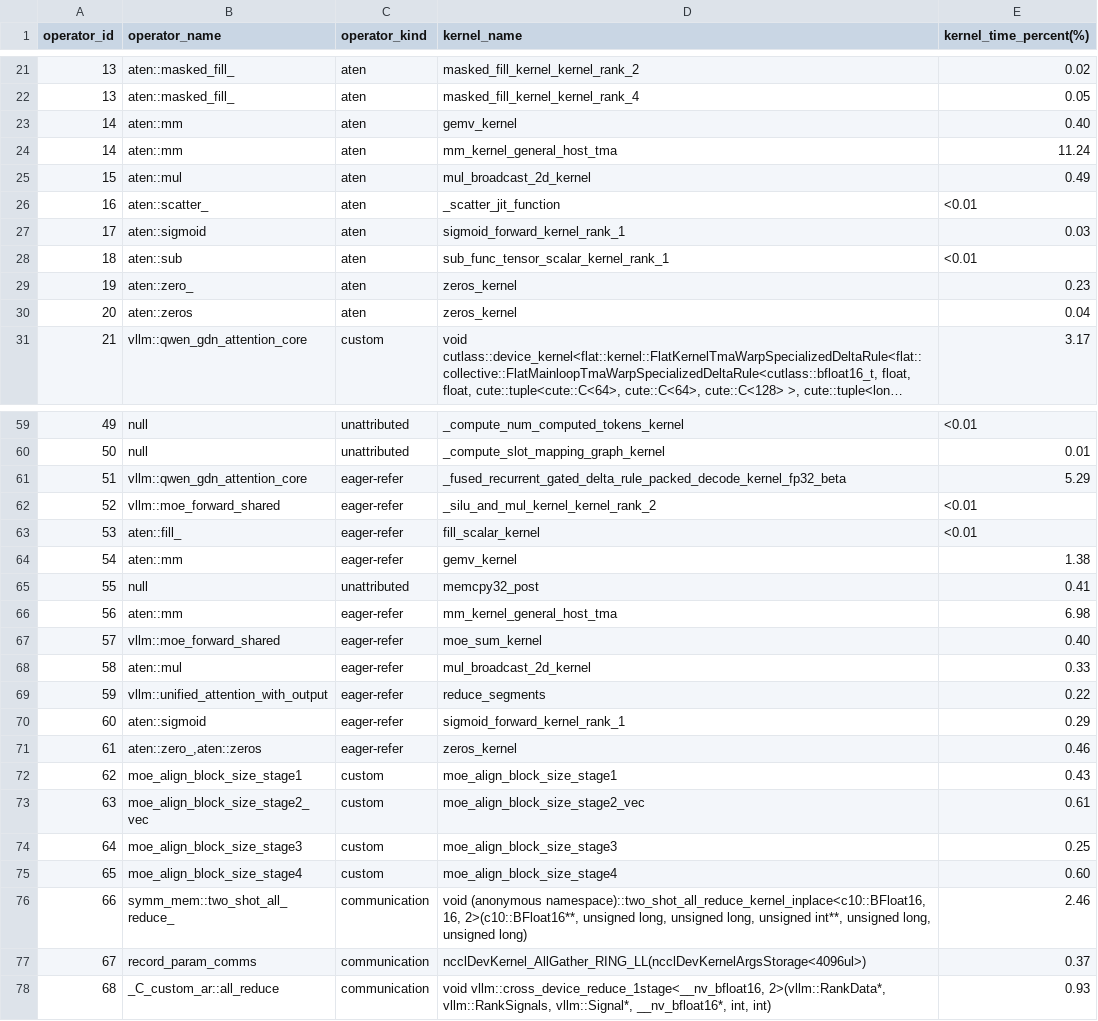
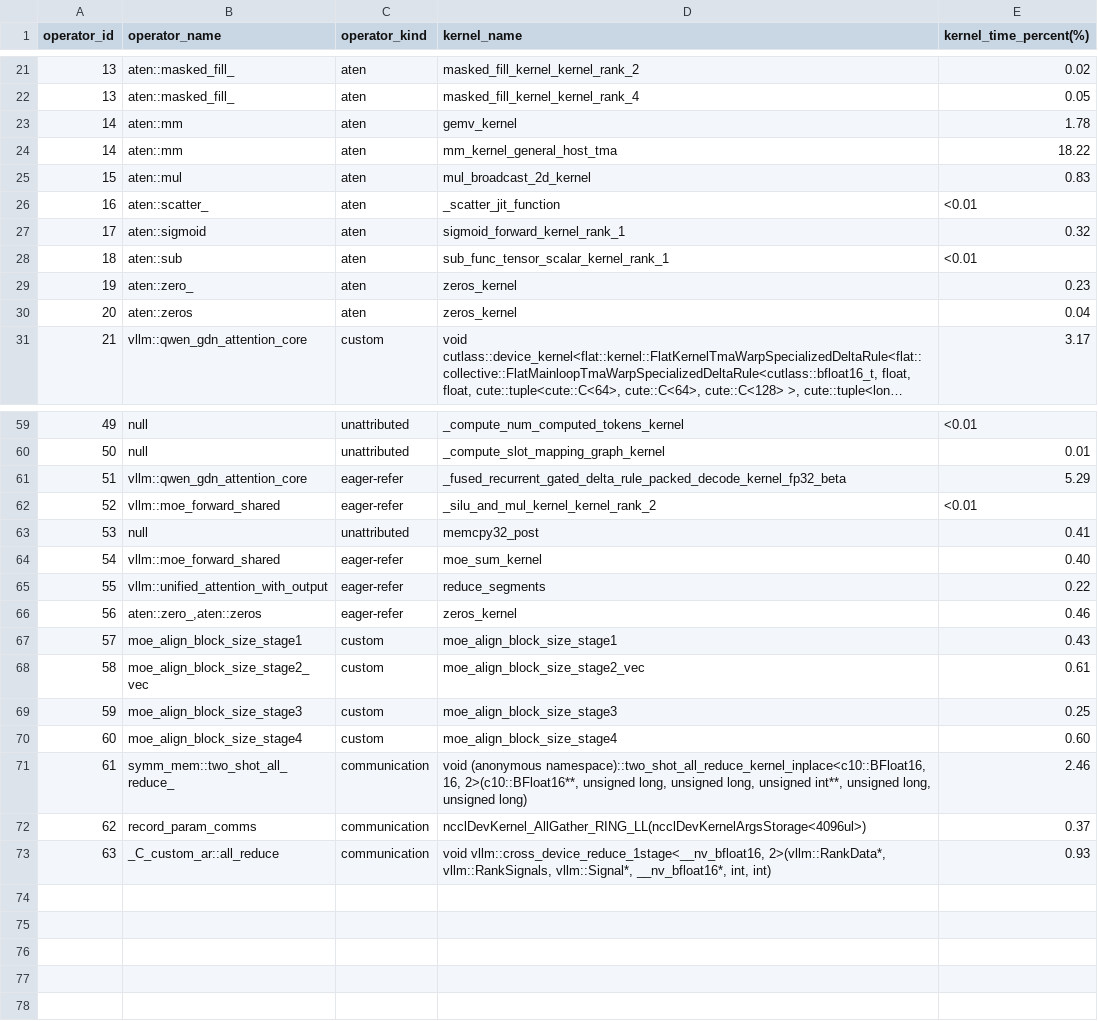
Before and after one commit to cyber-pioneer/op_profile, a CSV file: qwen3.6_35b_a3b_plugin_graph_4096_256/results/operator_list.csv, drawn as a sheet; only a part is shown, gaps mark what is left out; long unchanged cells end in …; the diff covers the shown part only.

```diff
--- a/qwen3.6_35b_a3b_plugin_graph_4096_256/results/operator_list.csv
+++ b/qwen3.6_35b_a3b_plugin_graph_4096_256/results/operator_list.csv
@@ -22,7 +22,7 @@ operator_id,operator_name,operator_kind,kernel_name,kernel_time_percent(%)
 13,aten::masked_fill_,aten,masked_fill_kernel_kernel_rank_4,0.05
-14,aten::mm,aten,gemv_kernel,0.40
-14,aten::mm,aten,mm_kernel_general_host_tma,11.24
-15,aten::mul,aten,mul_broadcast_2d_kernel,0.49
+14,aten::mm,aten,gemv_kernel,1.78
+14,aten::mm,aten,mm_kernel_general_host_tma,18.22
+15,aten::mul,aten,mul_broadcast_2d_kernel,0.83
 16,aten::scatter_,aten,_scatter_jit_function,<0.01
-17,aten::sigmoid,aten,sigmoid_forward_kernel_rank_1,0.03
+17,aten::sigmoid,aten,sigmoid_forward_kernel_rank_1,0.32
 18,aten::sub,aten,sub_func_tensor_scalar_kernel_rank_1,<0.01
@@ -62,17 +62,12 @@ operator_id,operator_name,operator_kind,kernel_name,kernel_time_percent(%)
 52,vllm::moe_forward_shared,eager-refer,_silu_and_mul_kernel_kernel_rank_2,<0.01
-53,aten::fill_,eager-refer,fill_scalar_kernel,<0.01
-54,aten::mm,eager-refer,gemv_kernel,1.38
-55,null,unattributed,memcpy32_post,0.41
-56,aten::mm,eager-refer,mm_kernel_general_host_tma,6.98
-57,vllm::moe_forward_shared,eager-refer,moe_sum_kernel,0.40
-58,aten::mul,eager-refer,mul_broadcast_2d_kernel,0.33
-59,vllm::unified_attention_with_output,eager-refer,reduce_segments,0.22
-60,aten::sigmoid,eager-refer,sigmoid_forward_kernel_rank_1,0.29
-61,"aten::zero_,aten::zeros",eager-refer,zeros_kernel,0.46
-62,moe_align_block_size_stage1,custom,moe_align_block_size_stage1,0.43
-63,moe_align_block_size_stage2_vec,custom,moe_align_block_size_stage2_vec,0.61
-64,moe_align_block_size_stage3,custom,moe_align_block_size_stage3,0.25
-65,moe_align_block_size_stage4,custom,moe_align_block_size_stage4,0.60
-66,symm_mem::two_shot_all_reduce_,communication,"void (anonymous namespace)::two_shot_all_reduce_kernel_inplace<c10::BFloat16, 16, 2>(c10::BFloat16**, unsigned long, unsigned long, unsigned int**, unsigned long, unsigned long)",2.46
-67,record_param_comms,communication,ncclDevKernel_AllGather_RING_LL(ncclDevKernelArgsStorage<4096ul>),0.37
-68,_C_custom_ar::all_reduce,communication,"void vllm::cross_device_reduce_1stage<__nv_bfloat16, 2>(vllm::RankData*, vllm::RankSignals, vllm::Signal*, __nv_bfloat16*, int, int)",0.93
+53,null,unattributed,memcpy32_post,0.41
+54,vllm::moe_forward_shared,eager-refer,moe_sum_kernel,0.40
+55,vllm::unified_attention_with_output,eager-refer,reduce_segments,0.22
+56,"aten::zero_,aten::zeros",eager-refer,zeros_kernel,0.46
+57,moe_align_block_size_stage1,custom,moe_align_block_size_stage1,0.43
+58,moe_align_block_size_stage2_vec,custom,moe_align_block_size_stage2_vec,0.61
+59,moe_align_block_size_stage3,custom,moe_align_block_size_stage3,0.25
+60,moe_align_block_size_stage4,custom,moe_align_block_size_stage4,0.60
+61,symm_mem::two_shot_all_reduce_,communication,"void (anonymous namespace)::two_shot_all_reduce_kernel_inplace<c10::BFloat16, 16, 2>(c10::BFloat16**, unsigned long, unsigned long, unsigned int**, unsigned long, unsigned long)",2.46
+62,record_param_comms,communication,ncclDevKernel_AllGather_RING_LL(ncclDevKernelArgsStorage<4096ul>),0.37
+63,_C_custom_ar::all_reduce,communication,"void vllm::cross_device_reduce_1stage<__nv_bfloat16, 2>(vllm::RankData*, vllm::RankSignals, vllm::Signal*, __nv_bfloat16*, int, int)",0.93
```
Also changed, not shown: 1 edited cell elsewhere in this file, qwen3.6_35b_a3b_flagos_coverage/operator_flagos_coverage.csv, qwen3.6_35b_a3b_native_graph_4096_256/results/operator_list.csv, 1 other file.
